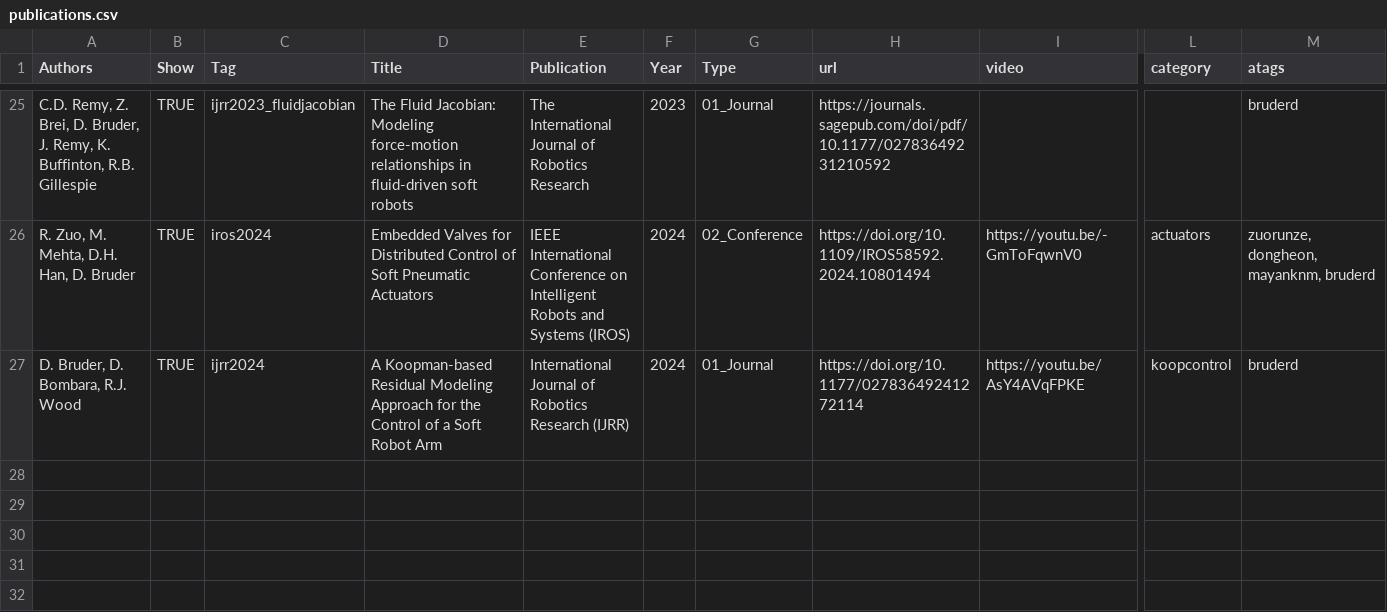
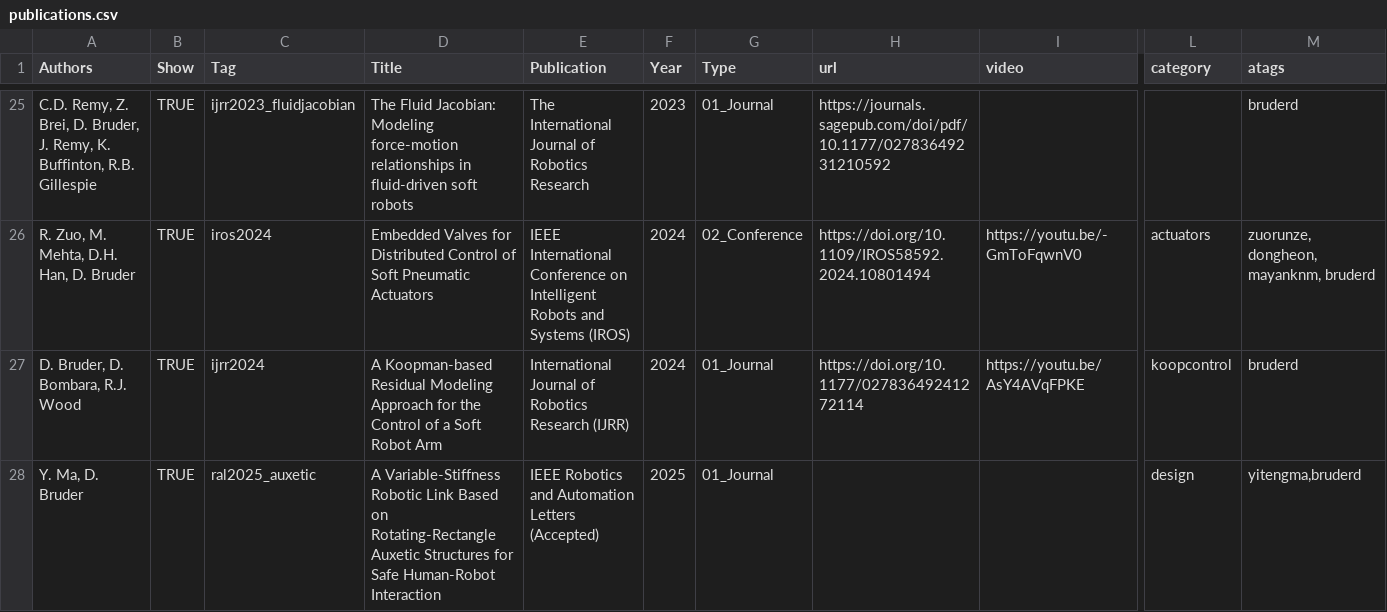
Before and after one commit to free-laboratory/free-laboratory.github.io, a CSV file: _data/publications.csv, drawn as a sheet; only a part is shown, gaps mark what is left out; rows hold the shown columns only; the diff names each change by its address in the sheet, - before the commit and + after, or states it on an @@ line.

Commit message:
Added preprint of Yiteng's auxetic paper to publications

```diff
--- a/_data/publications.csv
+++ b/_data/publications.csv
+row 28: Y. Ma, D. Bruder | TRUE | ral2025_auxetic | A Variable-Stiffness Robotic Link Based on Rotating-Rectangle Auxetic Structures for Safe Human-Robot Interaction | IEEE Robotics and Automation Letters (Accepted) | 2025 | 01_Journal |  |  | design | yitengma,bruderd
```
Also changed, not shown: 32 other files.
